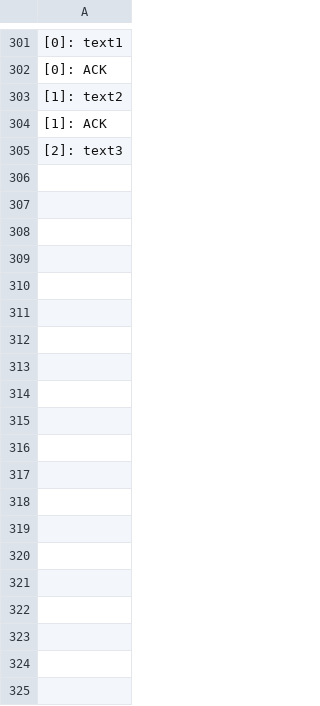
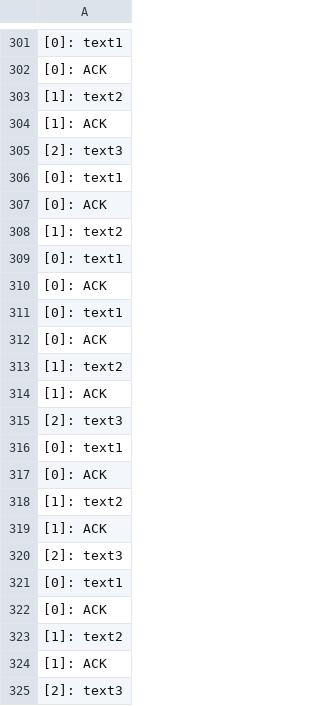
Before and after one commit to COMP7005/TCPLossyNetwork, a CSV file: src/sender/sender_info.csv, drawn as a sheet; only a part is shown, gaps mark what is left out; the diff covers the shown part only; the diff names each change by its address in the sheet, - before the commit and + after, or states it on an @@ line.

```diff
--- a/src/sender/sender_info.csv
+++ b/src/sender/sender_info.csv
+row 306: [0]: text1
+row 307: [0]: ACK
+row 308: [1]: text2
+row 309: [0]: text1
+row 310: [0]: ACK
+row 311: [0]: text1
+row 312: [0]: ACK
+row 313: [1]: text2
+row 314: [1]: ACK
+row 315: [2]: text3
+row 316: [0]: text1
+row 317: [0]: ACK
+row 318: [1]: text2
+row 319: [1]: ACK
+row 320: [2]: text3
+row 321: [0]: text1
+row 322: [0]: ACK
+row 323: [1]: text2
+row 324: [1]: ACK
+row 325: [2]: text3
```
Also changed, not shown: 20 added rows elsewhere in this file, 5 other files.
